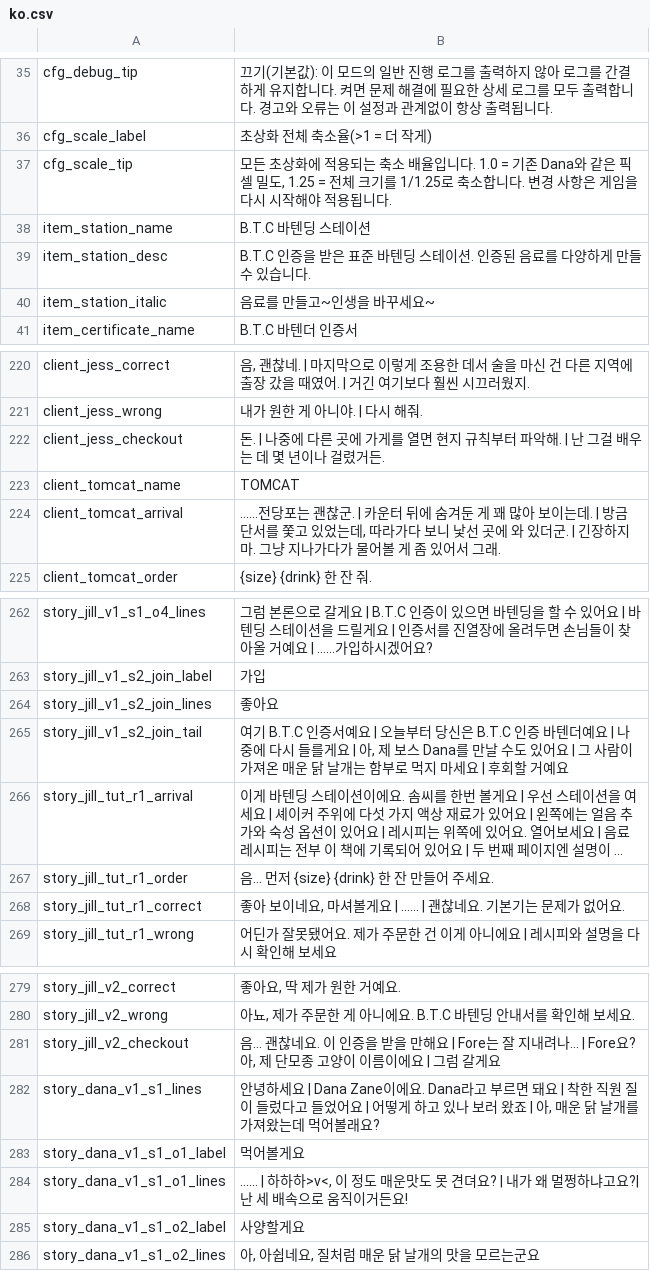
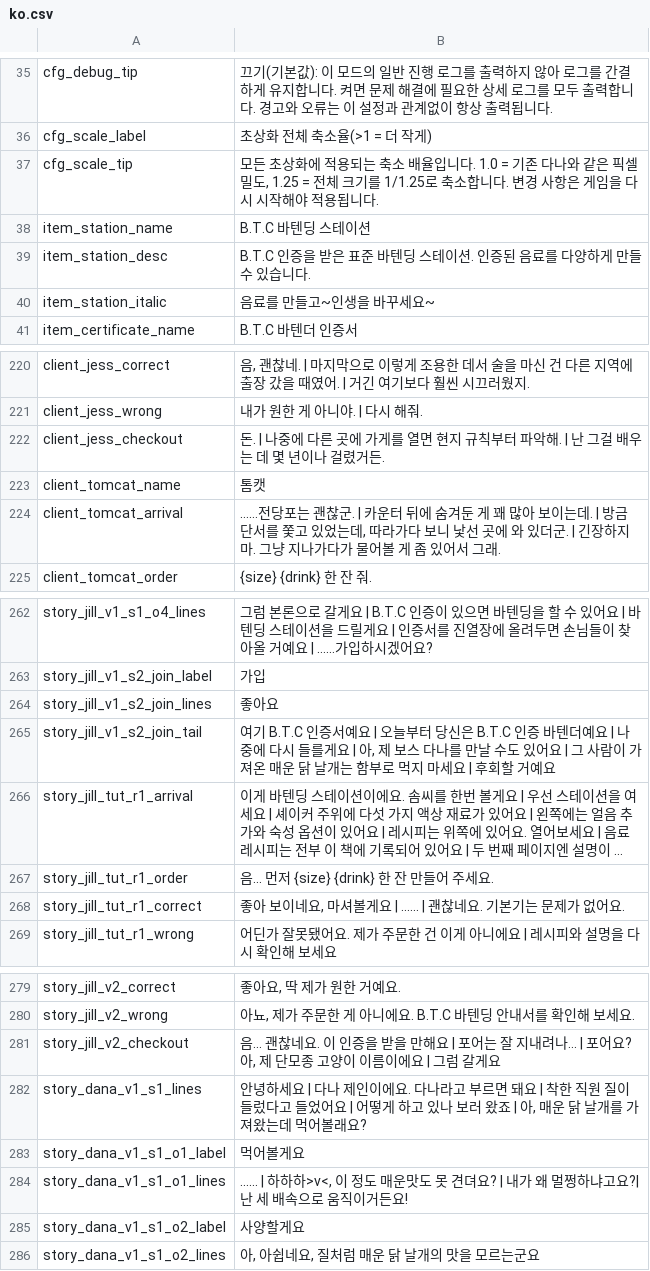
Before and after one commit to project-parr0t/probably-translated, a CSV file: workshop-overlays/3831732004/Localization/ko.csv, drawn as a sheet; only a part is shown, gaps mark what is left out; long unchanged cells end in …; the diff names each change by its address in the sheet, - before the commit and + after, or states it on an @@ line.

Commit message:
Release 1.0.32 Translation coverage update

```diff
--- a/workshop-overlays/3831732004/Localization/ko.csv
+++ b/workshop-overlays/3831732004/Localization/ko.csv
-B37: …= 기존 Dana와 같은…
+B37: …= 기존 다나와 같은…
-B223: TOMCAT
+B223: 톰캣
-B265: …보스 Dana를 만날…
+B265: …보스 다나를 만날…
-B281: …해요 | Fore는 잘 지내려나... | Fore요? 아,…
+B281: …해요 | 포어는 잘 지내려나... | 포어요? 아,…
-B282: …세요 | Dana Zane이에요. Dana라고 부…
+B282: …세요 | 다나 제인이에요. 다나라고 부…
```
Also changed, not shown: 8 other files.
